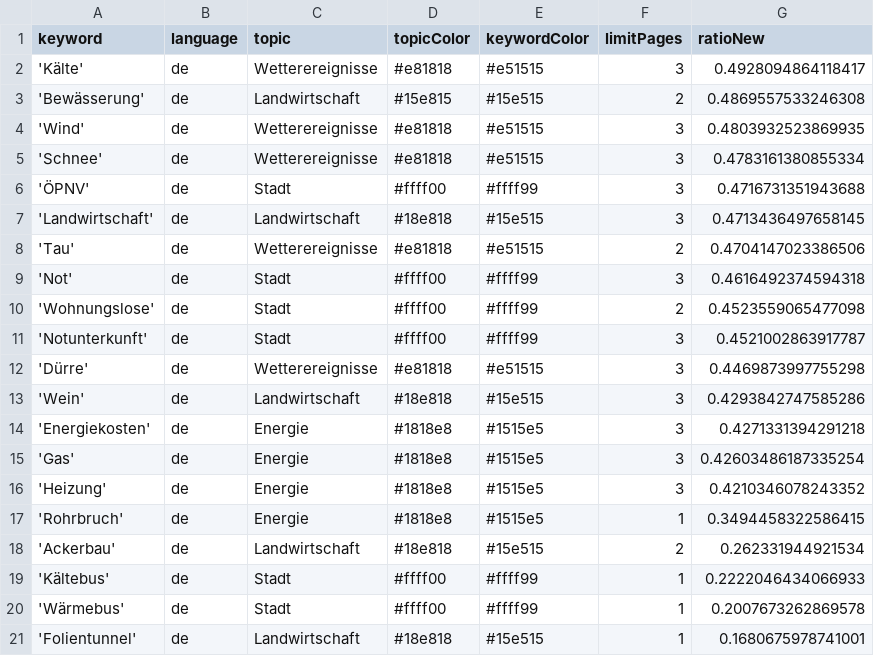
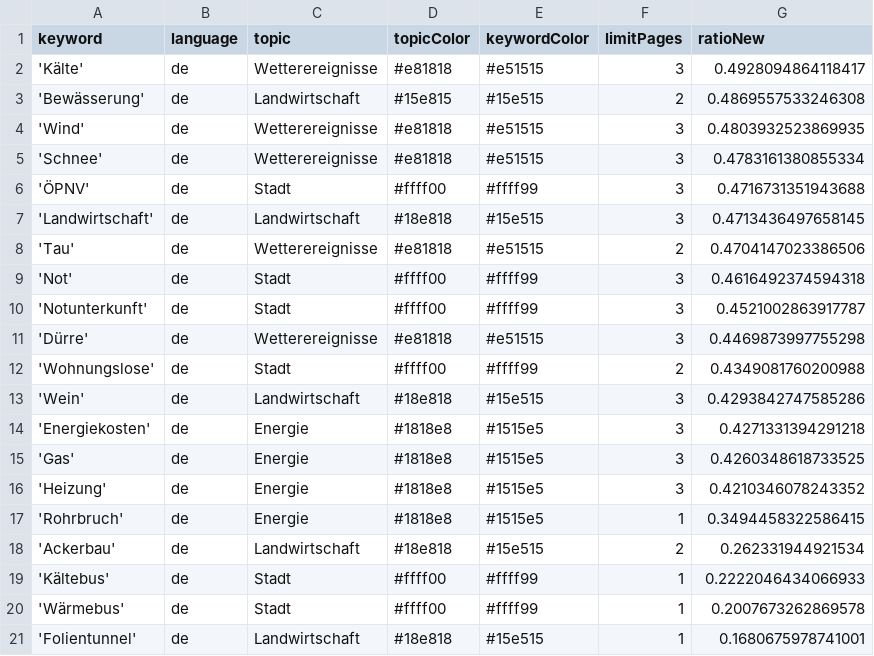
Before and after one commit to mizilett-news/winterIsComing, a CSV file: keywords.csv, drawn as a sheet.

```diff
--- a/keywords.csv
+++ b/keywords.csv
@@ -9,8 +9,8 @@ keyword,language,topic,topicColor,keywordColor,limitPages,ratioNew
 'Not',de,Stadt,#ffff00,#ffff99,3,0.4616492374594318
-'Wohnungslose',de,Stadt,#ffff00,#ffff99,2,0.4523559065477098
 'Notunterkunft',de,Stadt,#ffff00,#ffff99,3,0.4521002863917787
 'Dürre',de,Wetterereignisse,#e81818,#e51515,3,0.4469873997755298
+'Wohnungslose',de,Stadt,#ffff00,#ffff99,2,0.4349081760200988
 'Wein',de,Landwirtschaft,#18e818,#15e515,3,0.4293842747585286
 'Energiekosten',de,Energie,#1818e8,#1515e5,3,0.4271331394291218
-'Gas',de,Energie,#1818e8,#1515e5,3,0.42603486187335254
+'Gas',de,Energie,#1818e8,#1515e5,3,0.4260348618733525
 'Heizung',de,Energie,#1818e8,#1515e5,3,0.4210346078243352
```
Also changed, not shown: 1 other file.
